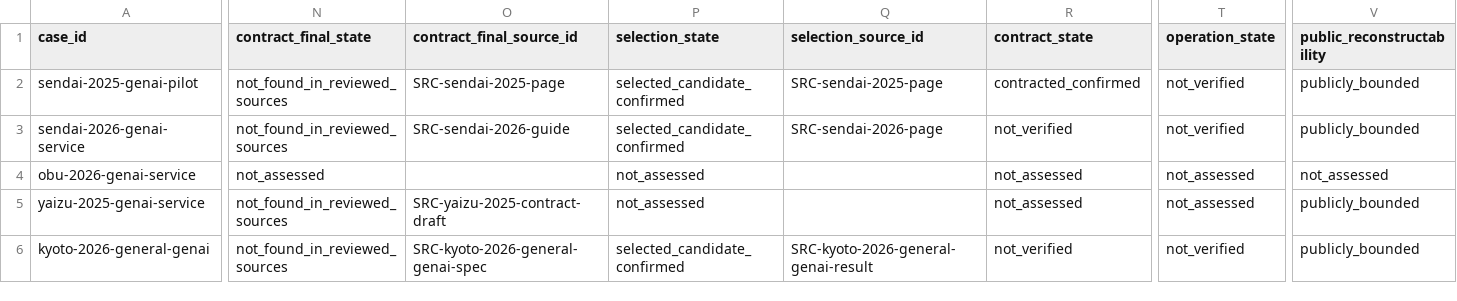
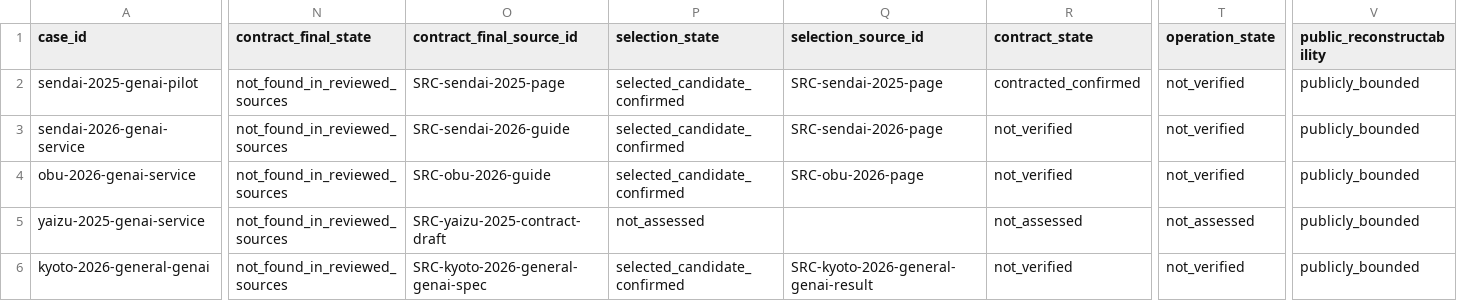
Before and after one commit to Josh-Temple/public-sector-ai-procurement-japan, a CSV file: data/case_evidence_summary.csv, drawn as a sheet; only a part is shown, gaps mark what is left out; the diff covers the shown part only; the diff names each change by its address in the sheet, - before the commit and + after, or states it on an @@ line.

```diff
--- a/data/case_evidence_summary.csv
+++ b/data/case_evidence_summary.csv
-N4 (contract_final_state): not_assessed
+N4 (contract_final_state): not_found_in_reviewed_sources
-O4 (contract_final_source_id): (empty)
+O4 (contract_final_source_id): SRC-obu-2026-guide
-P4 (selection_state): not_assessed
+P4 (selection_state): selected_candidate_confirmed
-Q4 (selection_source_id): (empty)
+Q4 (selection_source_id): SRC-obu-2026-page
-R4 (contract_state): not_assessed
+R4 (contract_state): not_verified
-T4 (operation_state): not_assessed
+T4 (operation_state): not_verified
-V4 (public_reconstructability): not_assessed
+V4 (public_reconstructability): publicly_bounded
```
Also changed, not shown: 2 edited cells elsewhere in this file, data/case_stage.csv, data/evidence_coverage.csv, 11 other files.
